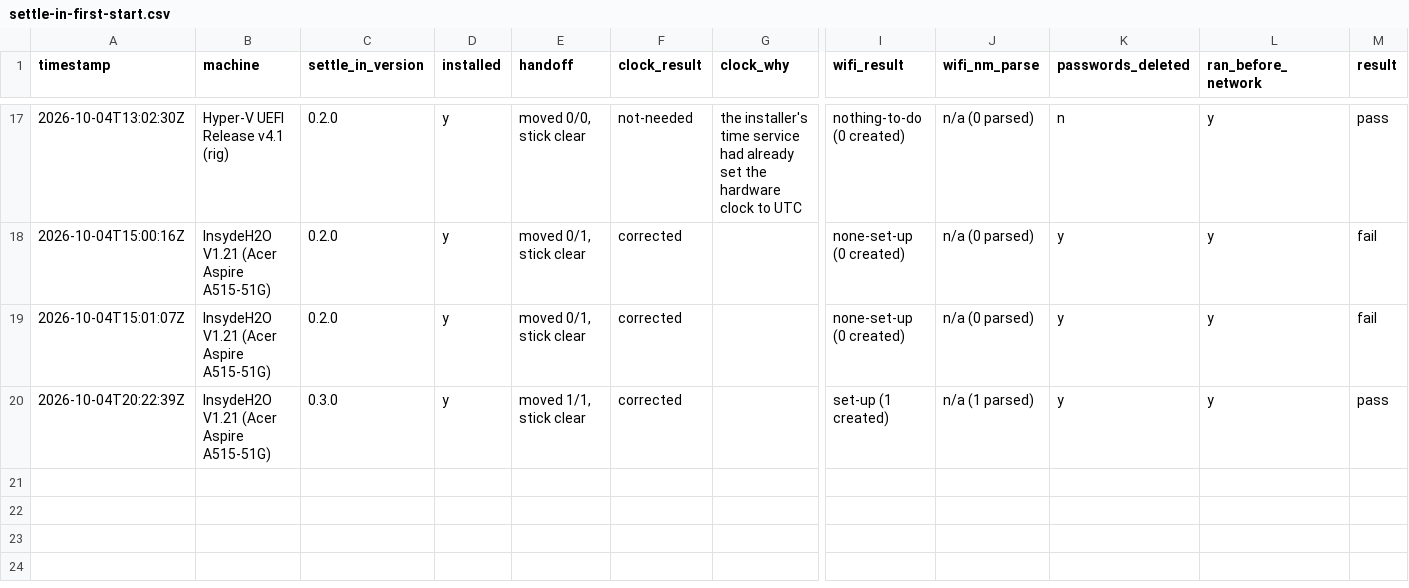
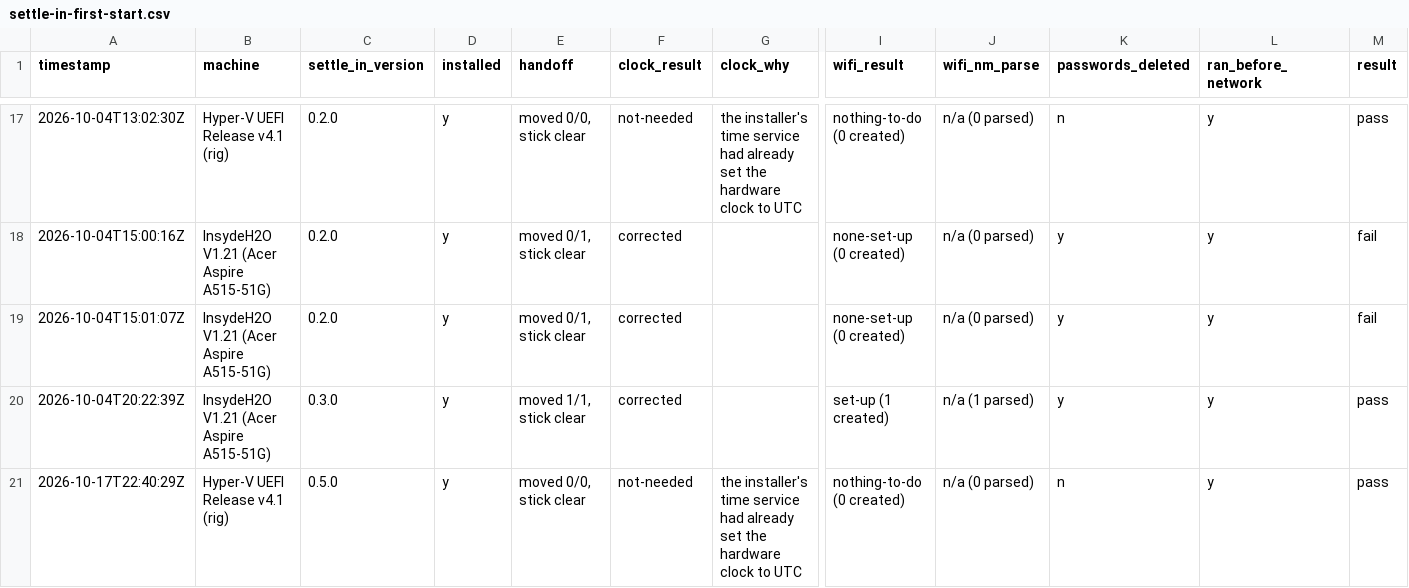
Before and after one commit to addlatt/upgrade_, a CSV file: docs/validation-results/settle-in-first-start.csv, drawn as a sheet; only a part is shown, gaps mark what is left out; rows hold the shown columns only; the diff names each change by its address in the sheet, - before the commit and + after, or states it on an @@ line.

```diff
--- a/docs/validation-results/settle-in-first-start.csv
+++ b/docs/validation-results/settle-in-first-start.csv
+row 21: 2026-10-17T22:40:29Z | Hyper-V UEFI Release v4.1 (rig) | 0.5.0 | y | moved 0/0, stick clear | not-needed | the installer's time service had already set the hardware clock to UTC | nothing-to-do (0 created) | n/a (0 parsed) | n | y | pass
```
Also changed, not shown: 3 other files.
